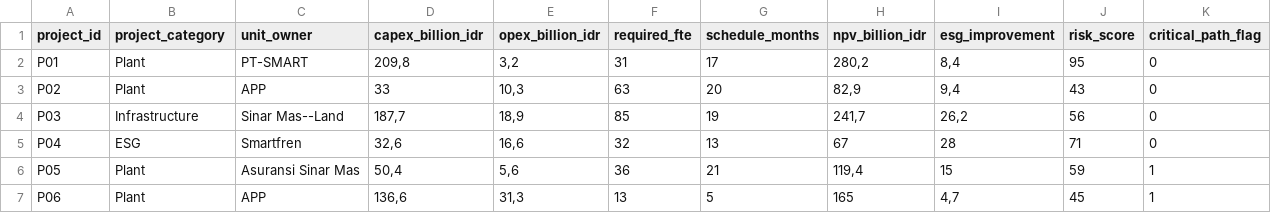
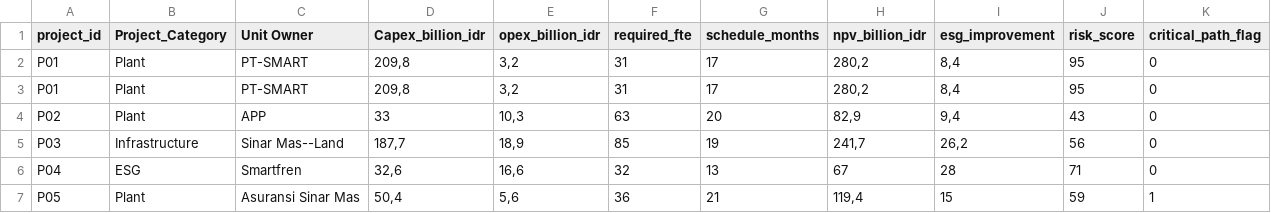
Before and after one commit to dsciencelabs/dataset, a CSV file: sinarmas_optimization_projects.csv, drawn as a sheet; only a part is shown; the shorter side is filled out with more unchanged rows.

```diff
--- a/sinarmas_optimization_projects.csv
+++ b/sinarmas_optimization_projects.csv
@@ -1,2 +1,3 @@
-project_id;project_category;unit_owner;capex_billion_idr;opex_billion_idr;required_fte;schedule_months;npv_billion_idr;esg_improvement;risk_score;critical_path_flag
+project_id;Project_Category;Unit Owner;Capex_billion_idr;opex_billion_idr;required_fte;schedule_months;npv_billion_idr;esg_improvement;risk_score;critical_path_flag
+P01;Plant;PT-SMART;209,8;3,2;31;17;280,2;8,4;95;0
 P01;Plant;PT-SMART;209,8;3,2;31;17;280,2;8,4;95;0
```
Also changed, not shown: sinarmas_land.csv.
